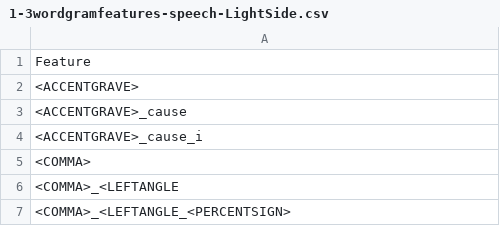
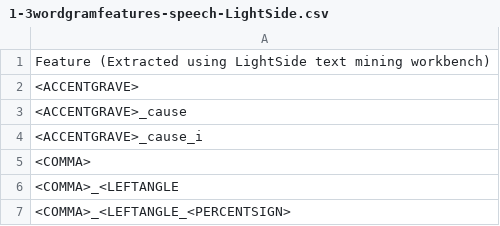
Before and after one commit to nishkalavallabhi/NLIST2017, a CSV file: notes/1-3wordgramfeatures-speech-LightSide.csv, drawn as a sheet; only a part is shown.

```diff
--- a/notes/1-3wordgramfeatures-speech-LightSide.csv
+++ b/notes/1-3wordgramfeatures-speech-LightSide.csv
@@ -1,2 +1,2 @@
-Feature
+Feature (Extracted using LightSide text mining workbench)
 <ACCENTGRAVE>
```
Also changed, not shown: 1 other file.
